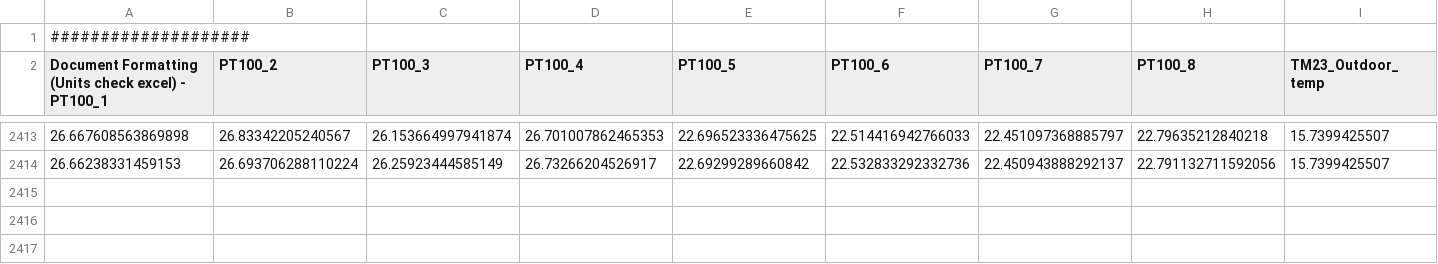
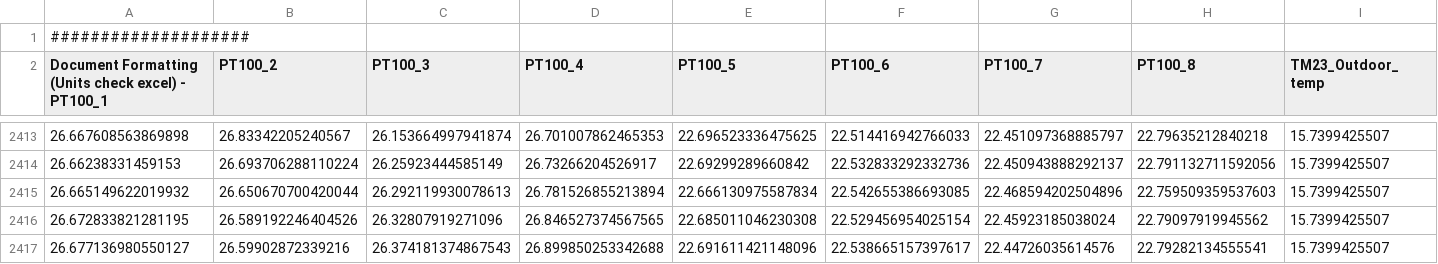
Before and after one commit to valdemar0879/RoomMonitor, a CSV file: mesurements/24HourTest 2026-10-14 14.48.44.csv, drawn as a sheet; only a part is shown, gaps mark what is left out; rows hold the shown columns only; the diff names each change by its address in the sheet, - before the commit and + after, or states it on an @@ line.

Commit message:
Update measurements

```diff
--- a/mesurements/24HourTest 2026-10-14 14.48.44.csv
+++ b/mesurements/24HourTest 2026-10-14 14.48.44.csv
+row 2415: 26.665149622019932 | 26.650670700420044 | 26.292119930078613 | 26.781526855213894 | 22.666130975587834 | 22.542655386693085 | 22.468594202504896 | 22.759509359537603 | 15.7399425507
+row 2416: 26.672833821281195 | 26.589192246404526 | 26.32807919271096 | 26.846527374567565 | 22.685011046230308 | 22.529456954025154 | 22.45923185038024 | 22.79097919945562 | 15.7399425507
+row 2417: 26.677136980550127 | 26.59902872339216 | 26.374181374867543 | 26.899850253342688 | 22.691611421148096 | 22.538665157397617 | 22.44726035614576 | 22.79282134555541 | 15.7399425507
```
